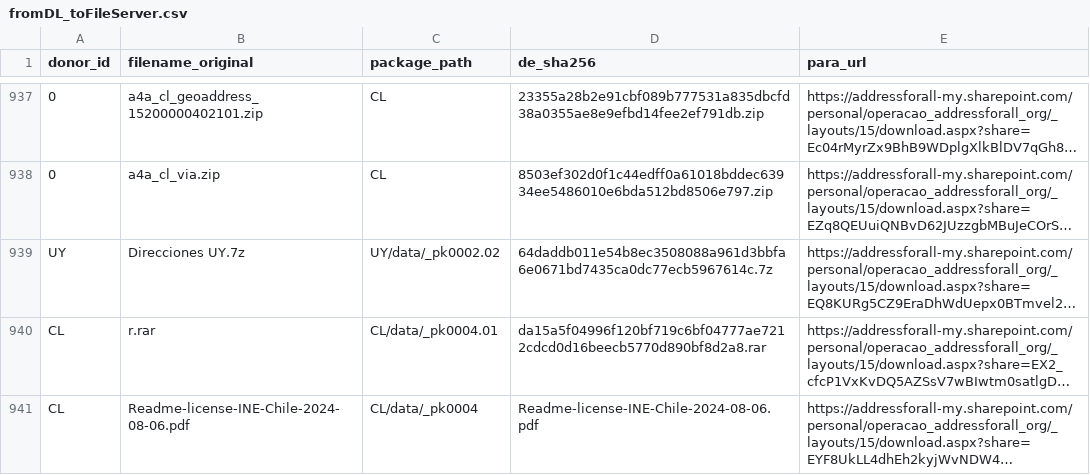
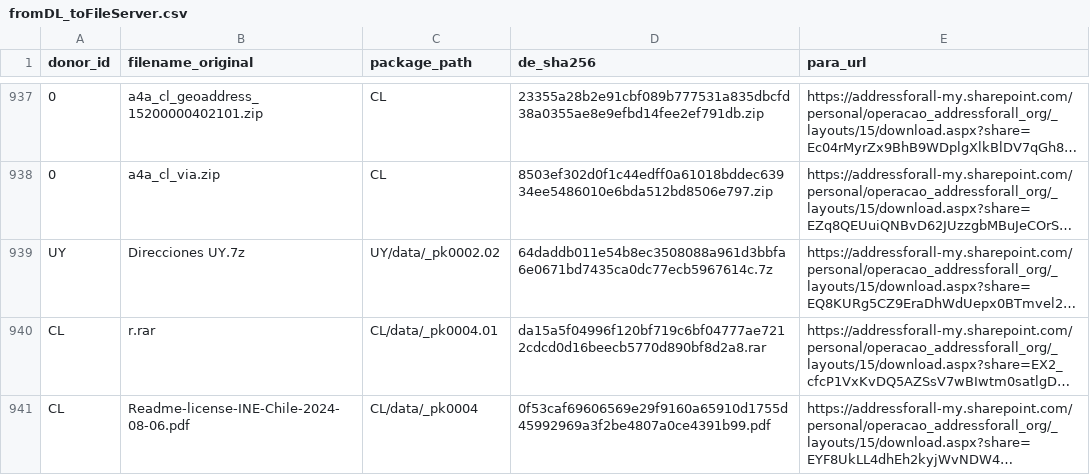
Before and after one commit to digital-guard/preserv, a CSV file: data/redirs/fromDL_toFileServer.csv, drawn as a sheet; only a part is shown, gaps mark what is left out; long unchanged cells end in …; the diff names each change by its address in the sheet, - before the commit and + after, or states it on an @@ line.

Commit message:
Update fromDL_toFileServer.csv

```diff
--- a/data/redirs/fromDL_toFileServer.csv
+++ b/data/redirs/fromDL_toFileServer.csv
-D941 (de_sha256): Readme-license-INE-Chile-2024-08-06.pdf
+D941 (de_sha256): 0f53caf69606569e29f9160a65910d1755d45992969a3f2be4807a0ce4391b99.pdf
```
